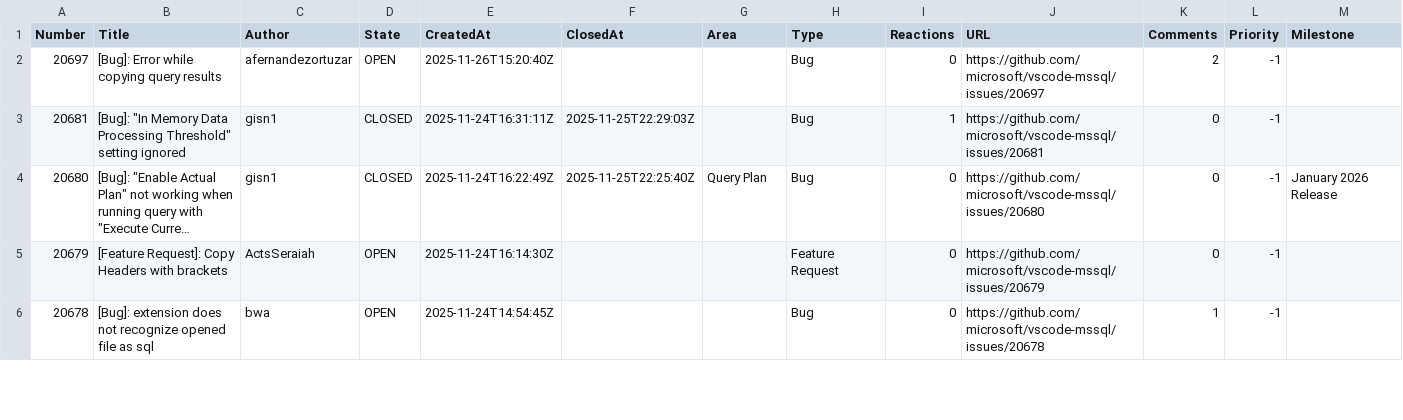
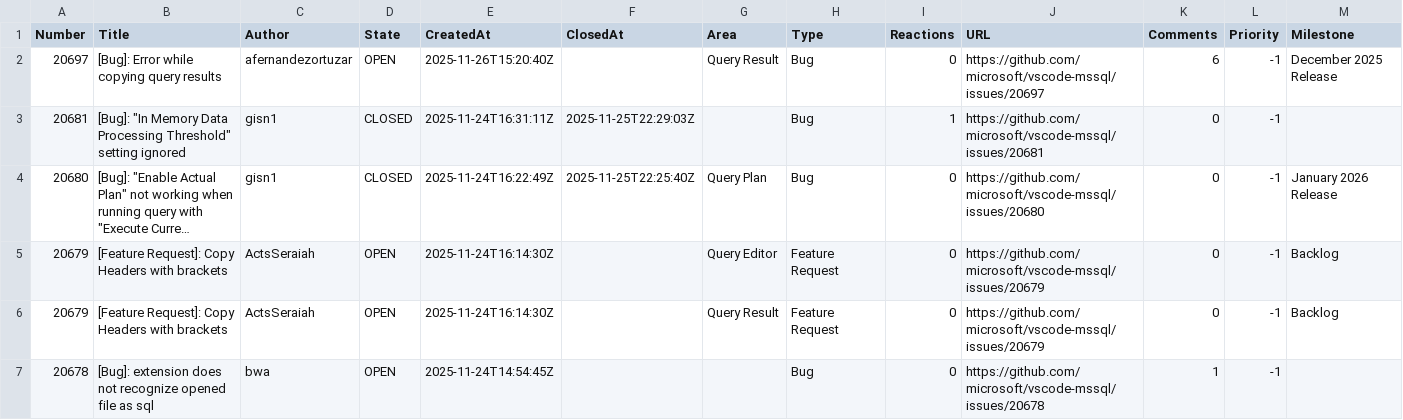
Before and after one commit to aasimkhan30/vscode-mssql-issues, a CSV file: microsoft-vscode-mssql-issues.csv, drawn as a sheet; only a part is shown; long unchanged cells end in …; the diff covers the shown part only; the diff names each change by its address in the sheet, - before the commit and + after, or states it on an @@ line.

```diff
--- a/microsoft-vscode-mssql-issues.csv
+++ b/microsoft-vscode-mssql-issues.csv
-G2 (Area): (empty)
+G2 (Area): Query Result
-K2 (Comments): 2
+K2 (Comments): 6
-M2 (Milestone): (empty)
+M2 (Milestone): December 2025 Release
-G5 (Area): (empty)
+G5 (Area): Query Editor
-M5 (Milestone): (empty)
+M5 (Milestone): Backlog
+row 6: 20679 | [Feature Request]: Copy Headers with brackets | ActsSeraiah | OPEN | 2025-11-24T16:14:30Z |  | Query Result | Feature Request | 0 | https://github.com/microsoft/vscode-mssql/issues/20679 | 0 | -1 | Backlog
```
Also changed, not shown: 6 edited cells elsewhere in this file, 2 other files.
